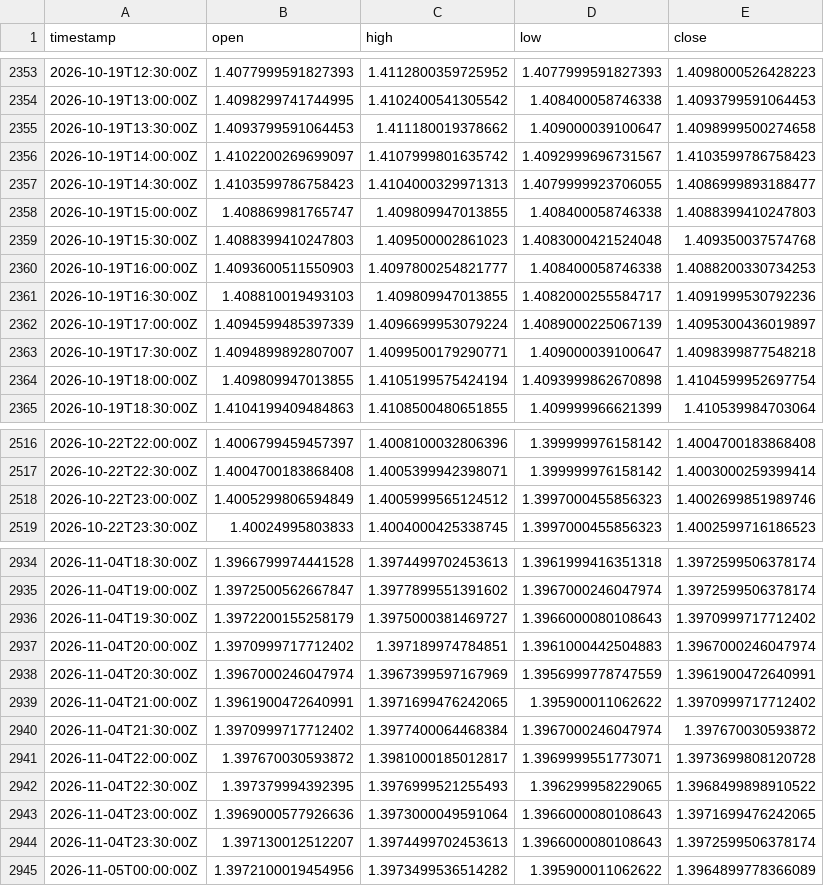
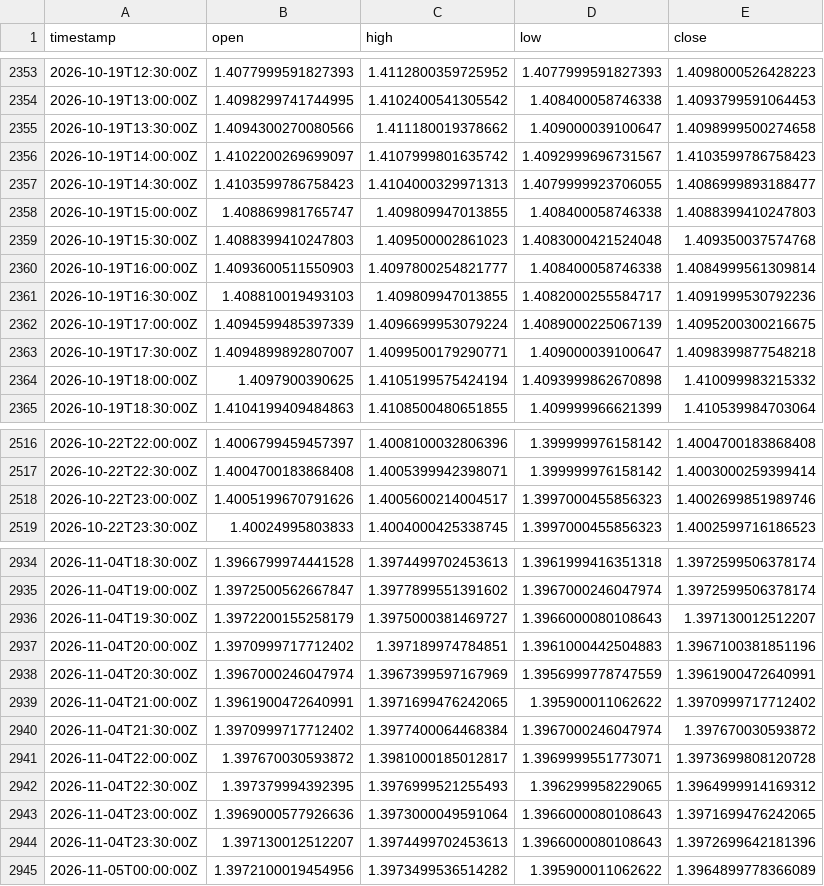
Before and after one commit to robelabraham1219-cmyk/institutional-trading-dashboard, a CSV file: data/USDCAD=X_30m.csv, drawn as a sheet; only a part is shown, gaps mark what is left out; the diff covers the shown part only.

```diff
--- a/data/USDCAD=X_30m.csv
+++ b/data/USDCAD=X_30m.csv
@@ -2354,3 +2354,3 @@ timestamp,open,high,low,close
 2026-10-19T13:00:00Z,1.4098299741744995,1.4102400541305542,1.408400058746338,1.4093799591064453
-2026-10-19T13:30:00Z,1.4093799591064453,1.411180019378662,1.409000039100647,1.4098999500274658
+2026-10-19T13:30:00Z,1.4094300270080566,1.411180019378662,1.409000039100647,1.4098999500274658
 2026-10-19T14:00:00Z,1.4102200269699097,1.4107999801635742,1.4092999696731567,1.4103599786758423
@@ -2359,7 +2359,7 @@ timestamp,open,high,low,close
 2026-10-19T15:30:00Z,1.4088399410247803,1.409500002861023,1.4083000421524048,1.409350037574768
-2026-10-19T16:00:00Z,1.4093600511550903,1.4097800254821777,1.408400058746338,1.4088200330734253
+2026-10-19T16:00:00Z,1.4093600511550903,1.4097800254821777,1.408400058746338,1.4084999561309814
 2026-10-19T16:30:00Z,1.408810019493103,1.409809947013855,1.4082000255584717,1.4091999530792236
-2026-10-19T17:00:00Z,1.4094599485397339,1.4096699953079224,1.4089000225067139,1.4095300436019897
+2026-10-19T17:00:00Z,1.4094599485397339,1.4096699953079224,1.4089000225067139,1.4095200300216675
 2026-10-19T17:30:00Z,1.4094899892807007,1.4099500179290771,1.409000039100647,1.4098399877548218
-2026-10-19T18:00:00Z,1.409809947013855,1.4105199575424194,1.4093999862670898,1.4104599952697754
+2026-10-19T18:00:00Z,1.4097900390625,1.4105199575424194,1.4093999862670898,1.410099983215332
 2026-10-19T18:30:00Z,1.4104199409484863,1.4108500480651855,1.409999966621399,1.410539984703064
@@ -2517,3 +2517,3 @@ timestamp,open,high,low,close
 2026-10-22T22:30:00Z,1.4004700183868408,1.4005399942398071,1.399999976158142,1.4003000259399414
-2026-10-22T23:00:00Z,1.4005299806594849,1.4005999565124512,1.3997000455856323,1.4002699851989746
+2026-10-22T23:00:00Z,1.4005199670791626,1.4005600214004517,1.3997000455856323,1.4002699851989746
 2026-10-22T23:30:00Z,1.40024995803833,1.4004000425338745,1.3997000455856323,1.4002599716186523
@@ -2935,4 +2935,4 @@ timestamp,open,high,low,close
 2026-11-04T19:00:00Z,1.3972500562667847,1.3977899551391602,1.3967000246047974,1.3972599506378174
-2026-11-04T19:30:00Z,1.3972200155258179,1.3975000381469727,1.3966000080108643,1.3970999717712402
-2026-11-04T20:00:00Z,1.3970999717712402,1.397189974784851,1.3961000442504883,1.3967000246047974
+2026-11-04T19:30:00Z,1.3972200155258179,1.3975000381469727,1.3966000080108643,1.397130012512207
+2026-11-04T20:00:00Z,1.3970999717712402,1.397189974784851,1.3961000442504883,1.3967100381851196
 2026-11-04T20:30:00Z,1.3967000246047974,1.3967399597167969,1.3956999778747559,1.3961900472640991
@@ -2941,5 +2941,5 @@ timestamp,open,high,low,close
 2026-11-04T22:00:00Z,1.397670030593872,1.3981000185012817,1.3969999551773071,1.3973699808120728
-2026-11-04T22:30:00Z,1.397379994392395,1.3976999521255493,1.396299958229065,1.3968499898910522
+2026-11-04T22:30:00Z,1.397379994392395,1.3976999521255493,1.396299958229065,1.3964999914169312
 2026-11-04T23:00:00Z,1.3969000577926636,1.3973000049591064,1.3966000080108643,1.3971699476242065
-2026-11-04T23:30:00Z,1.397130012512207,1.3974499702453613,1.3966000080108643,1.3972599506378174
+2026-11-04T23:30:00Z,1.397130012512207,1.3974499702453613,1.3966000080108643,1.3972699642181396
 2026-11-05T00:00:00Z,1.3972100019454956,1.3973499536514282,1.395900011062622,1.3964899778366089
```
Also changed, not shown: 43 edited cells elsewhere in this file, data/EURUSD=X_30m.csv, data/GBPUSD=X_30m.csv, 9 other files.
